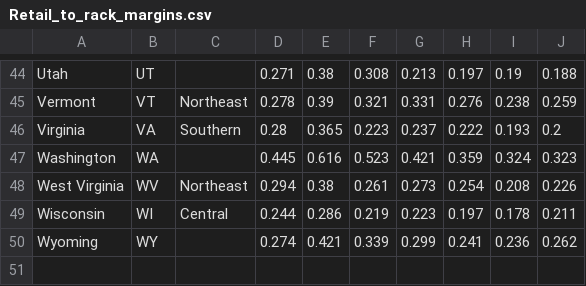
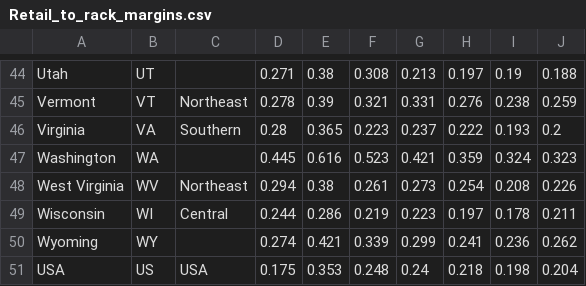
Before and after one commit to spamarti/citgo, a CSV file: Retail_to_rack_margins.csv, drawn as a sheet; only a part is shown, gaps mark what is left out; the diff names each change by its address in the sheet, - before the commit and + after, or states it on an @@ line.

Commit message:
Update Retail_to_rack_margins.csv

```diff
--- a/Retail_to_rack_margins.csv
+++ b/Retail_to_rack_margins.csv
+row 51: USA | US | USA | 0.175 | 0.353 | 0.248 | 0.24 | 0.218 | 0.198 | 0.204
```
